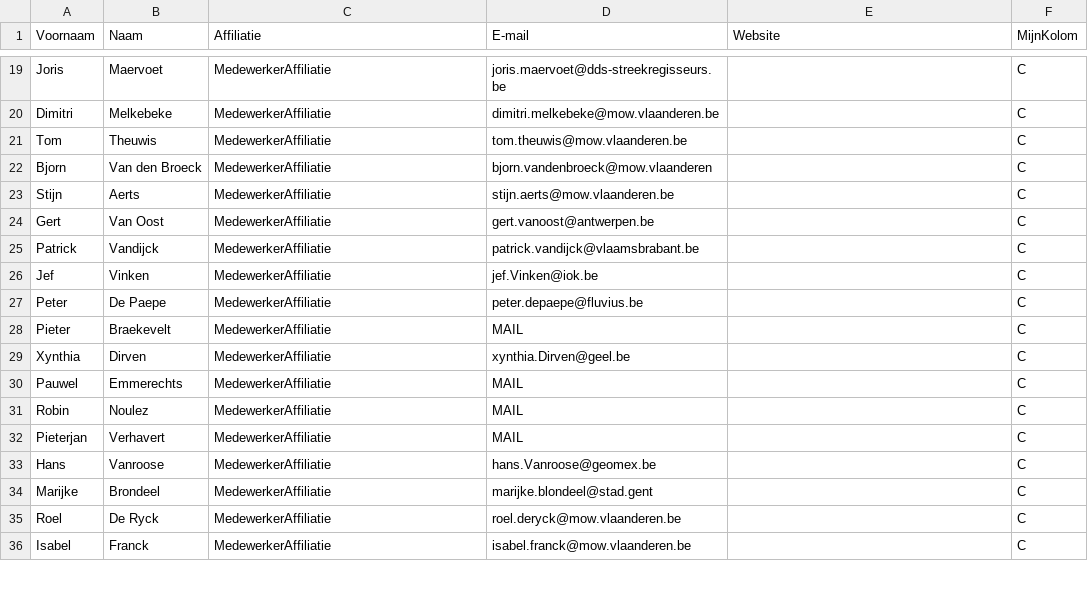
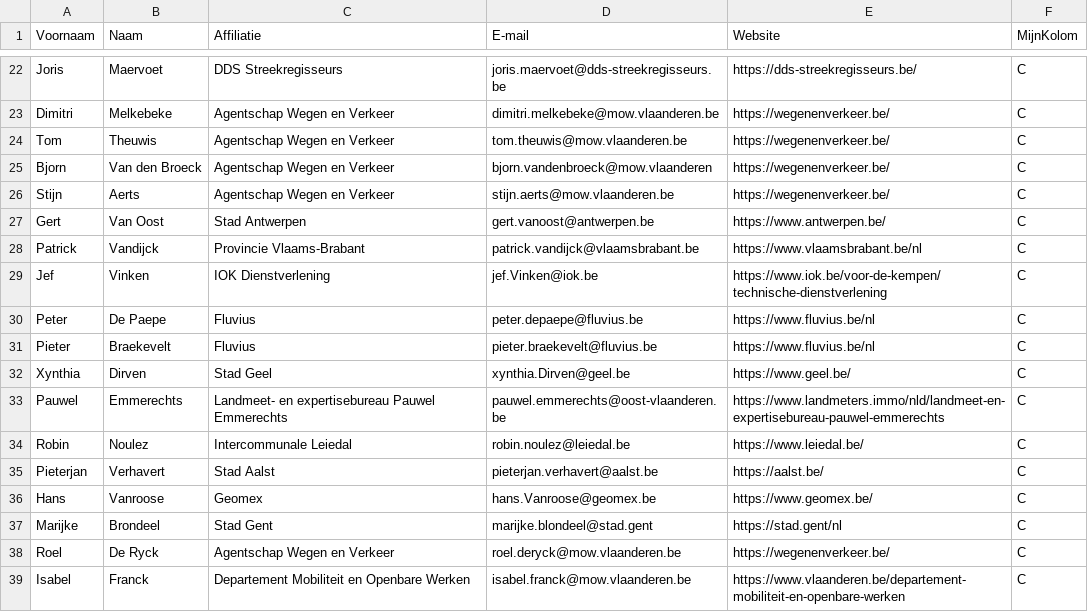
Before and after one commit to Informatievlaanderen/OSLOthema-rooilijnplannen, a CSV file: stakeholders.csv, drawn as a sheet; only a part is shown, gaps mark what is left out; addresses are those after the commit; the diff covers the shown part only; the diff names each change by its address in the sheet, - before the commit and + after, or states it on an @@ line.

```diff
--- a/stakeholders.csv
+++ b/stakeholders.csv
-C22 (Affiliatie): MedewerkerAffiliatie
+C22 (Affiliatie): DDS Streekregisseurs
-E22 (Website): (empty)
+E22 (Website): https://dds-streekregisseurs.be/
-C23:C26 (Affiliatie): MedewerkerAffiliatie
+C23:C26 (Affiliatie): Agentschap Wegen en Verkeer
-E23:E26 (Website): (empty)
+E23:E26 (Website): https://wegenenverkeer.be/
-C27 (Affiliatie): MedewerkerAffiliatie
+C27 (Affiliatie): Stad Antwerpen
-E27 (Website): (empty)
+E27 (Website): https://www.antwerpen.be/
-C28 (Affiliatie): MedewerkerAffiliatie
+C28 (Affiliatie): Provincie Vlaams-Brabant
-E28 (Website): (empty)
+E28 (Website): https://www.vlaamsbrabant.be/nl
-C29 (Affiliatie): MedewerkerAffiliatie
+C29 (Affiliatie): IOK Dienstverlening
-E29 (Website): (empty)
+E29 (Website): https://www.iok.be/voor-de-kempen/technische-dienstverlening
-C30:C31 (Affiliatie): MedewerkerAffiliatie
+C30:C31 (Affiliatie): Fluvius
-E30:E31 (Website): (empty)
+E30:E31 (Website): https://www.fluvius.be/nl
-D31 (E-mail): MAIL
+D31 (E-mail): pieter.braekevelt@fluvius.be
-C32 (Affiliatie): MedewerkerAffiliatie
+C32 (Affiliatie): Stad Geel
-E32 (Website): (empty)
+E32 (Website): https://www.geel.be/
-C33 (Affiliatie): MedewerkerAffiliatie
+C33 (Affiliatie): Landmeet- en expertisebureau Pauwel Emmerechts
-D33 (E-mail): MAIL
+D33 (E-mail): pauwel.emmerechts@oost-vlaanderen.be
-E33 (Website): (empty)
+E33 (Website): https://www.landmeters.immo/nld/landmeet-en-expertisebureau-pauwel-emmerechts
-C34 (Affiliatie): MedewerkerAffiliatie
+C34 (Affiliatie): Intercommunale Leiedal
-D34 (E-mail): MAIL
+D34 (E-mail): robin.noulez@leiedal.be
-E34 (Website): (empty)
+E34 (Website): https://www.leiedal.be/
-C35 (Affiliatie): MedewerkerAffiliatie
+C35 (Affiliatie): Stad Aalst
-D35 (E-mail): MAIL
+D35 (E-mail): pieterjan.verhavert@aalst.be
-E35 (Website): (empty)
+E35 (Website): https://aalst.be/
-C36 (Affiliatie): MedewerkerAffiliatie
+C36 (Affiliatie): Geomex
-E36 (Website): (empty)
+E36 (Website): https://www.geomex.be/
-C37 (Affiliatie): MedewerkerAffiliatie
+C37 (Affiliatie): Stad Gent
-E37 (Website): (empty)
+E37 (Website): https://stad.gent/nl
-C38 (Affiliatie): MedewerkerAffiliatie
+C38 (Affiliatie): Agentschap Wegen en Verkeer
-E38 (Website): (empty)
+E38 (Website): https://wegenenverkeer.be/
-C39 (Affiliatie): MedewerkerAffiliatie
+C39 (Affiliatie): Departement Mobiliteit en Openbare Werken
-E39 (Website): (empty)
+E39 (Website): https://www.vlaanderen.be/departement-mobiliteit-en-openbare-werken
```
Also changed, not shown: 8 added rows, 4 removed rows and 72 edited cells elsewhere in this file.
